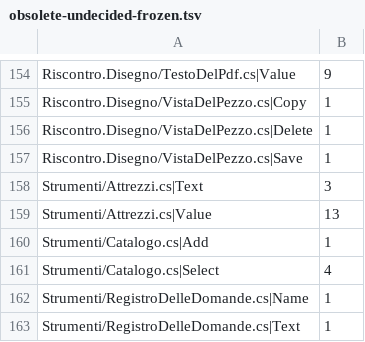
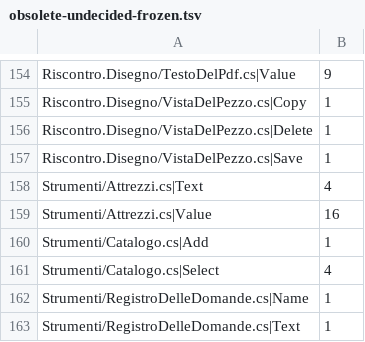
Before and after one commit to oce-projects/oce-solid-agent-mcp, a TSV file: Prove/data/obsolete-undecided-frozen.tsv, drawn as a sheet; only a part is shown, gaps mark what is left out.

```diff
--- a/Prove/data/obsolete-undecided-frozen.tsv
+++ b/Prove/data/obsolete-undecided-frozen.tsv
@@ -157,4 +157,4 @@ Riscontro.Disegno/VistaDelPezzo.cs|Delete	1
 Riscontro.Disegno/VistaDelPezzo.cs|Save	1
-Strumenti/Attrezzi.cs|Text	3
-Strumenti/Attrezzi.cs|Value	13
+Strumenti/Attrezzi.cs|Text	4
+Strumenti/Attrezzi.cs|Value	16
 Strumenti/Catalogo.cs|Add	1
```
